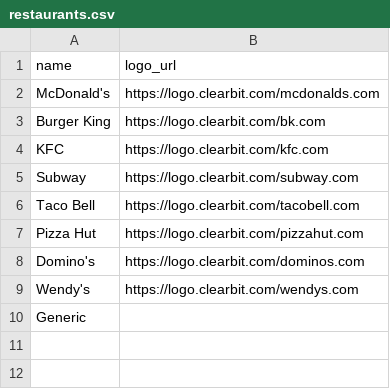
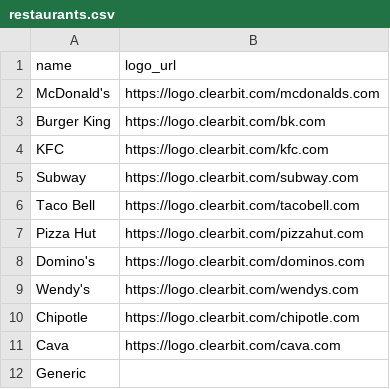
Before and after one commit to SunnyChingSun/MacScore, a CSV file: data/restaurants.csv, drawn as a sheet; the diff names each change by its address in the sheet, - before the commit and + after, or states it on an @@ line.

```diff
--- a/data/restaurants.csv
+++ b/data/restaurants.csv
+row 10: Chipotle | https://logo.clearbit.com/chipotle.com
+row 11: Cava | https://logo.clearbit.com/cava.com
```
Also changed, not shown: data/items.csv, 42 other files.
